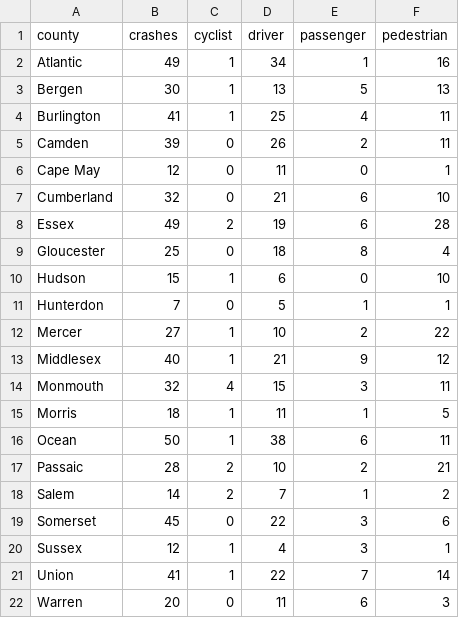
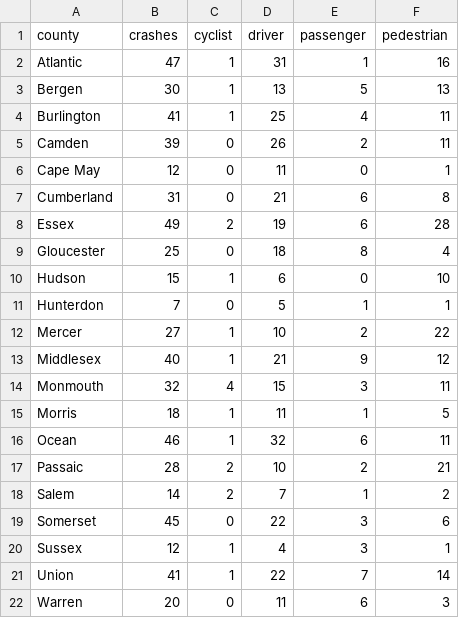
Before and after one commit to hudcostreets/nj-crashes, a CSV file: www/public/njsp/projected.csv, drawn as a sheet.

```diff
--- a/www/public/njsp/projected.csv
+++ b/www/public/njsp/projected.csv
@@ -1,3 +1,3 @@
 county,crashes,cyclist,driver,passenger,pedestrian
-Atlantic,49,1,34,1,16
+Atlantic,47,1,31,1,16
 Bergen,30,1,13,5,13
@@ -6,3 +6,3 @@ Camden,39,0,26,2,11
 Cape May,12,0,11,0,1
-Cumberland,32,0,21,6,10
+Cumberland,31,0,21,6,8
 Essex,49,2,19,6,28
@@ -15,3 +15,3 @@ Monmouth,32,4,15,3,11
 Morris,18,1,11,1,5
-Ocean,50,1,38,6,11
+Ocean,46,1,32,6,11
 Passaic,28,2,10,2,21
```
Also changed, not shown: 1 other file.
